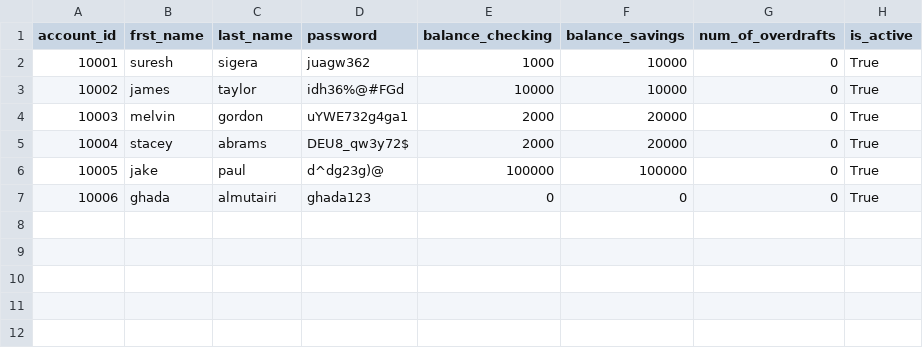
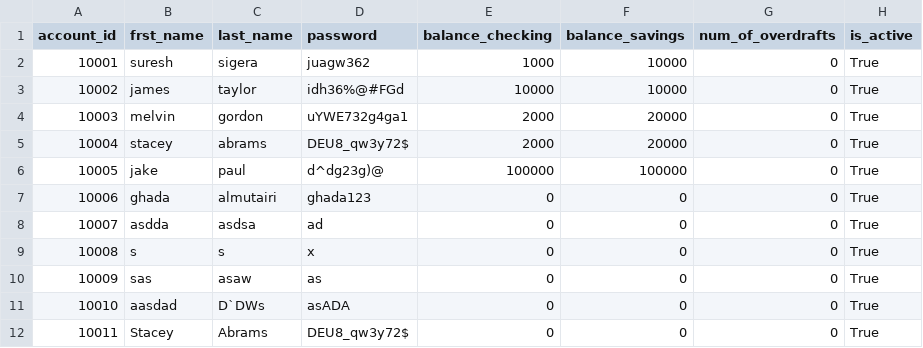
Before and after one commit to ghd1010/bank-project, a CSV file: bank.csv, drawn as a sheet.

```diff
--- a/bank.csv
+++ b/bank.csv
@@ -7 +7,6 @@ account_id,frst_name,last_name,password,balance_checking,balance_savings,num_of_
 10006,ghada,almutairi,ghada123,0,0,0,True
+10007,asdda,asdsa,ad,0,0,0,True
+10008,s,s,x,0,0,0,True
+10009,sas,asaw,as,0,0,0,True
+10010,aasdad,D`DWs,asADA,0,0,0,True
+10011,Stacey,Abrams,DEU8_qw3y72$,0,0,0,True
```
Also changed, not shown: 2 other files.
